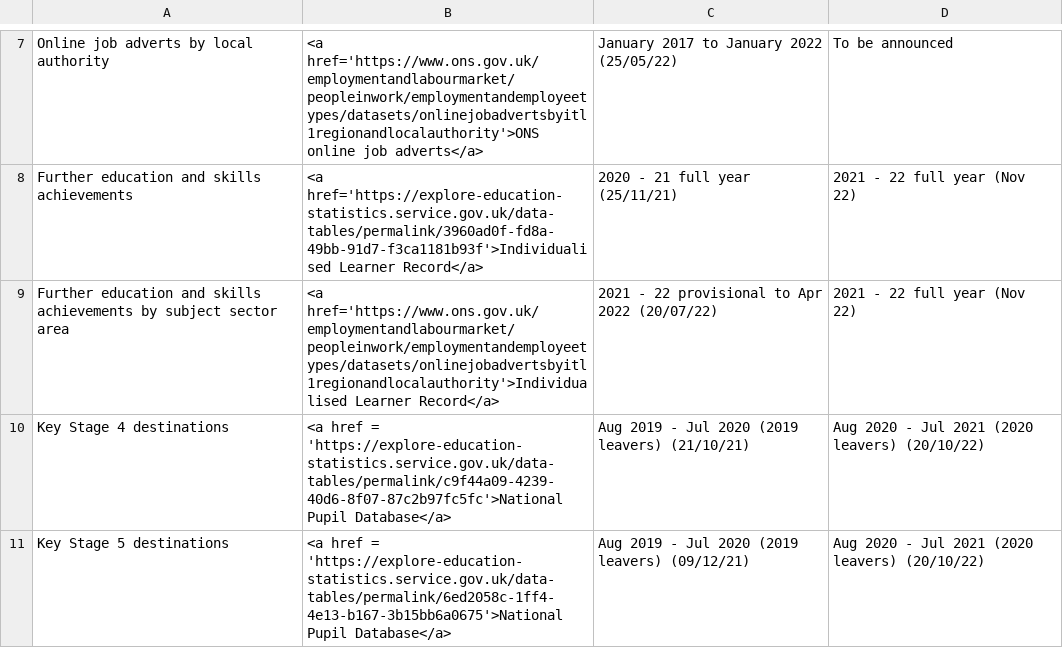
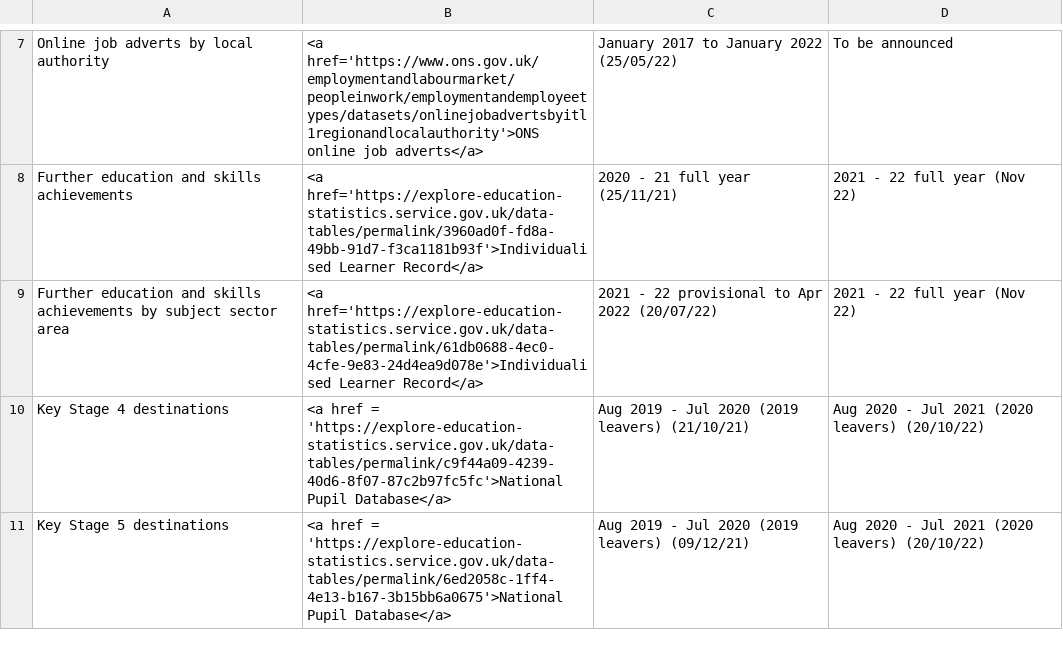
Before and after one commit to dfe-analytical-services/lsip_dashboard, a CSV file: Data/AppData/I_DataTable.csv, drawn as a sheet; only a part is shown, gaps mark what is left out; the diff names each change by its address in the sheet, - before the commit and + after, or states it on an @@ line.

```diff
--- a/Data/AppData/I_DataTable.csv
+++ b/Data/AppData/I_DataTable.csv
-B9: <a href='https://www.ons.gov.uk/employmentandlabourmarket/peopleinwork/employmentandemployeetypes/datasets/onlinejobadvertsbyitl1regionandlocalauthority'>Individualised Learner Record</a>
+B9: <a href='https://explore-education-statistics.service.gov.uk/data-tables/permalink/61db0688-4ec0-4cfe-9e83-24d4ea9d078e'>Individualised Learner Record</a>
```
Also changed, not shown: 1 other file.
